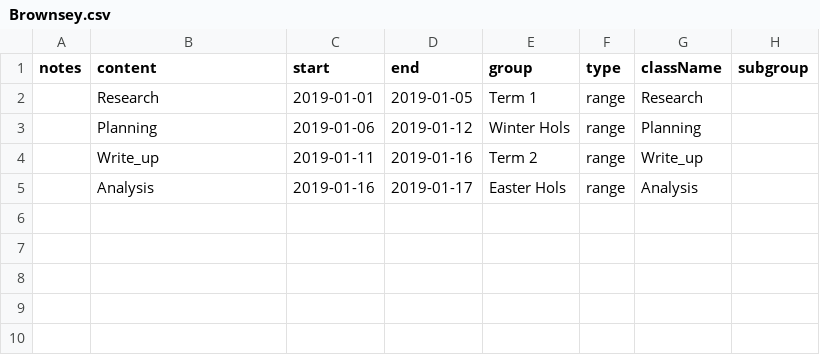
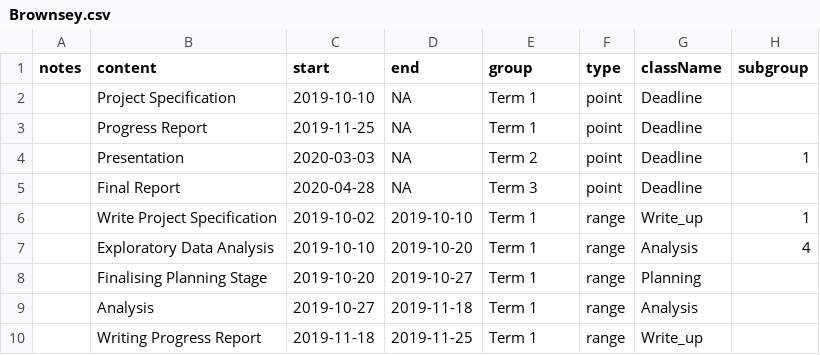
Before and after one commit to Brownsey/Brownsey_gantt, a CSV file: Brownsey.csv, drawn as a sheet.

```diff
--- a/Brownsey.csv
+++ b/Brownsey.csv
@@ -1,5 +1,10 @@
 notes,content,start,end,group,type,className,subgroup
-,Research,2019-01-01,2019-01-05,Term 1,range,Research,
-,Planning,2019-01-06,2019-01-12,Winter Hols,range,Planning,
-,Write_up,2019-01-11,2019-01-16,Term 2,range,Write_up,
-,Analysis,2019-01-16,2019-01-17,Easter Hols,range,Analysis,
+,Project Specification,2019-10-10,NA,Term 1,point,Deadline,
+,Progress Report,2019-11-25,NA,Term 1,point,Deadline,
+,Presentation,2020-03-03,NA,Term 2,point,Deadline,1
+,Final Report,2020-04-28,NA,Term 3,point,Deadline,
+,Write Project Specification,2019-10-02,2019-10-10,Term 1,range,Write_up,1
+,Exploratory Data Analysis,2019-10-10,2019-10-20,Term 1,range,Analysis,4
+,Finalising Planning Stage,2019-10-20,2019-10-27,Term 1,range,Planning,
+,Analysis,2019-10-27,2019-11-18,Term 1,range,Analysis,
+,Writing Progress Report,2019-11-18,2019-11-25,Term 1,range,Write_up,
```
Also changed, not shown: 1 other file.
